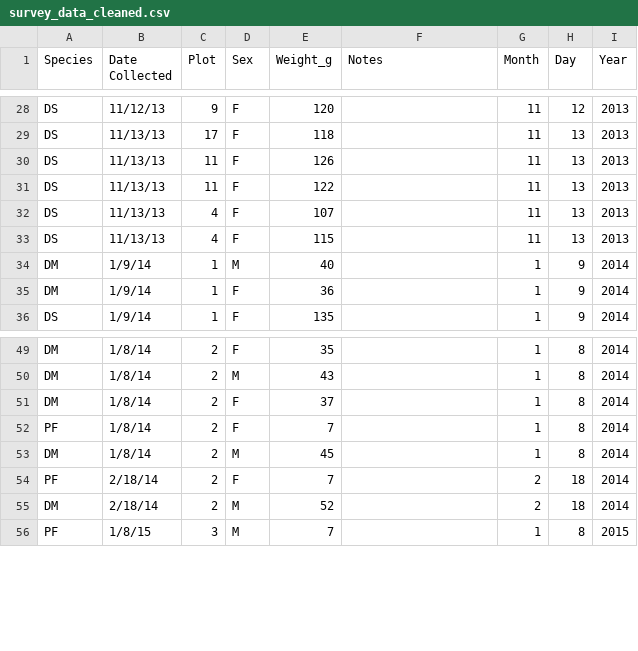
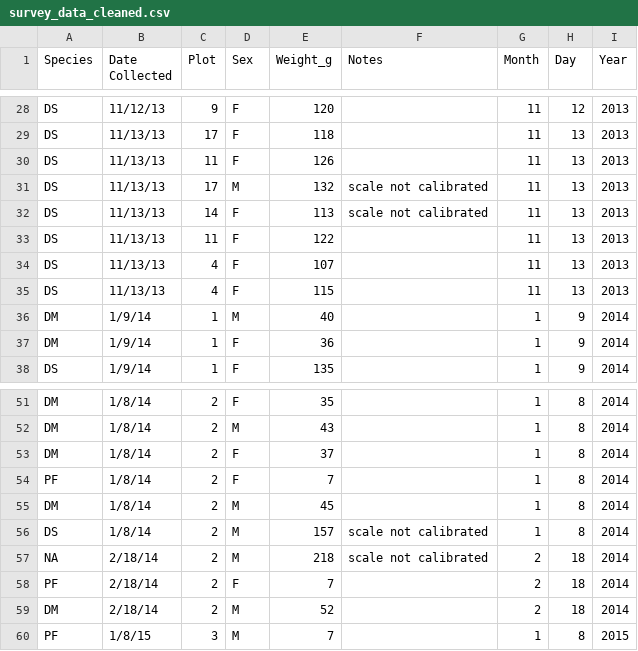
Before and after one commit to katrinleinweber/survey_data, a CSV file: survey_data_cleaned.csv, drawn as a sheet; only a part is shown, gaps mark what is left out.

Commit message:
Laut Handbuch ist die Waage trotzdem am einem Tag genau genug
This reverts commit 932b455f8bb91b7fb72a4aca418c175fb9df53fa.

```diff
--- a/survey_data_cleaned.csv
+++ b/survey_data_cleaned.csv
@@ -30,2 +30,4 @@ DS,11/13/13,17,F,118,,11,13,2013
 DS,11/13/13,11,F,126,,11,13,2013
+DS,11/13/13,17,M,132,scale not calibrated,11,13,2013
+DS,11/13/13,14,F,113,scale not calibrated,11,13,2013
 DS,11/13/13,11,F,122,,11,13,2013
@@ -53,2 +55,4 @@ PF,1/8/14,2,F,7,,1,8,2014
 DM,1/8/14,2,M,45,,1,8,2014
+DS,1/8/14,2,M,157,scale not calibrated,1,8,2014
+NA,2/18/14,2,M,218,scale not calibrated,2,18,2014
 PF,2/18/14,2,F,7,,2,18,2014
```
